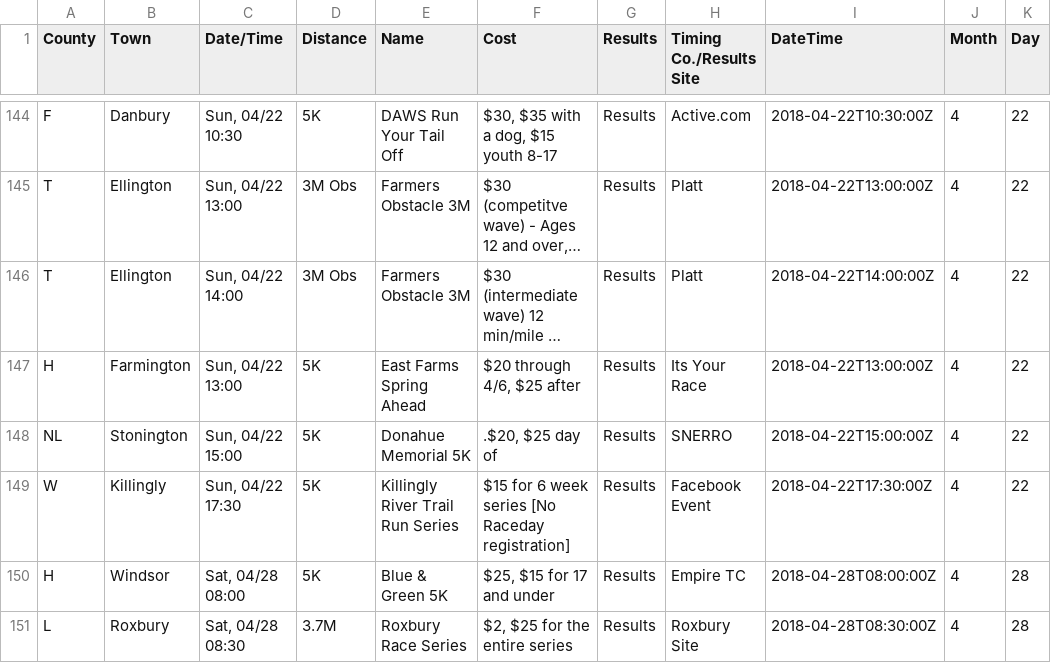
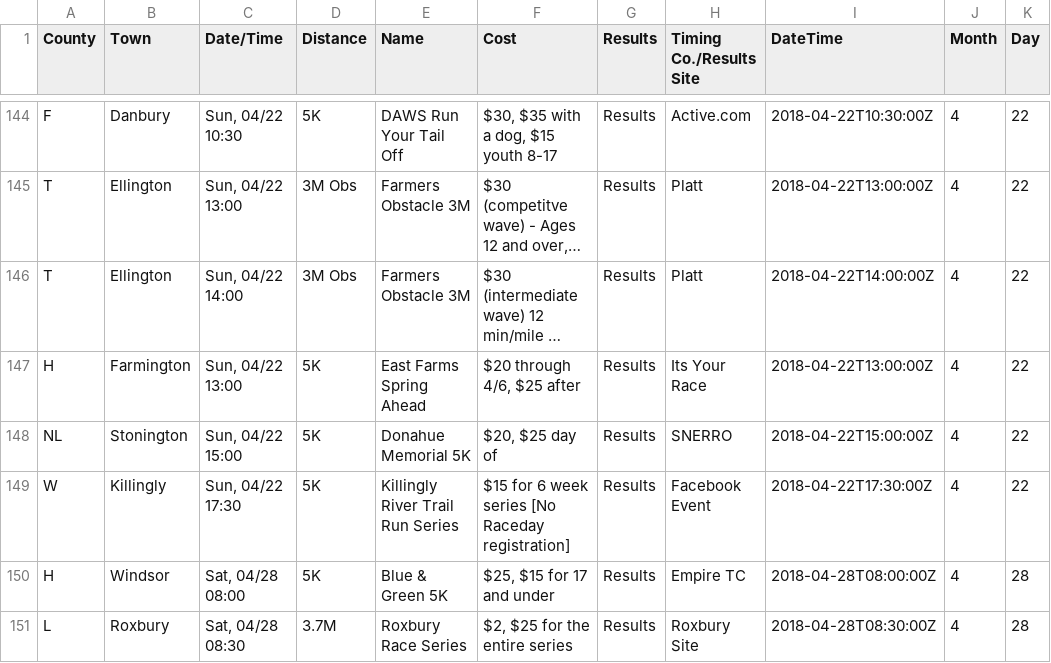
Before and after one commit to jpasini/dataviz-project-template, a CSV file: data/races2018.csv, drawn as a sheet; only a part is shown, gaps mark what is left out; long unchanged cells end in …; the diff covers the shown part only; the diff names each change by its address in the sheet, - before the commit and + after, or states it on an @@ line.

Commit message:
fresh data

```diff
--- a/data/races2018.csv
+++ b/data/races2018.csv
-F148 (Cost): .$20, $25 day of
+F148 (Cost): $20, $25 day of
```
Also changed, not shown: 1 added row, 2 removed rows, 1 moved row and 22 edited cells elsewhere in this file, 2 other files.
